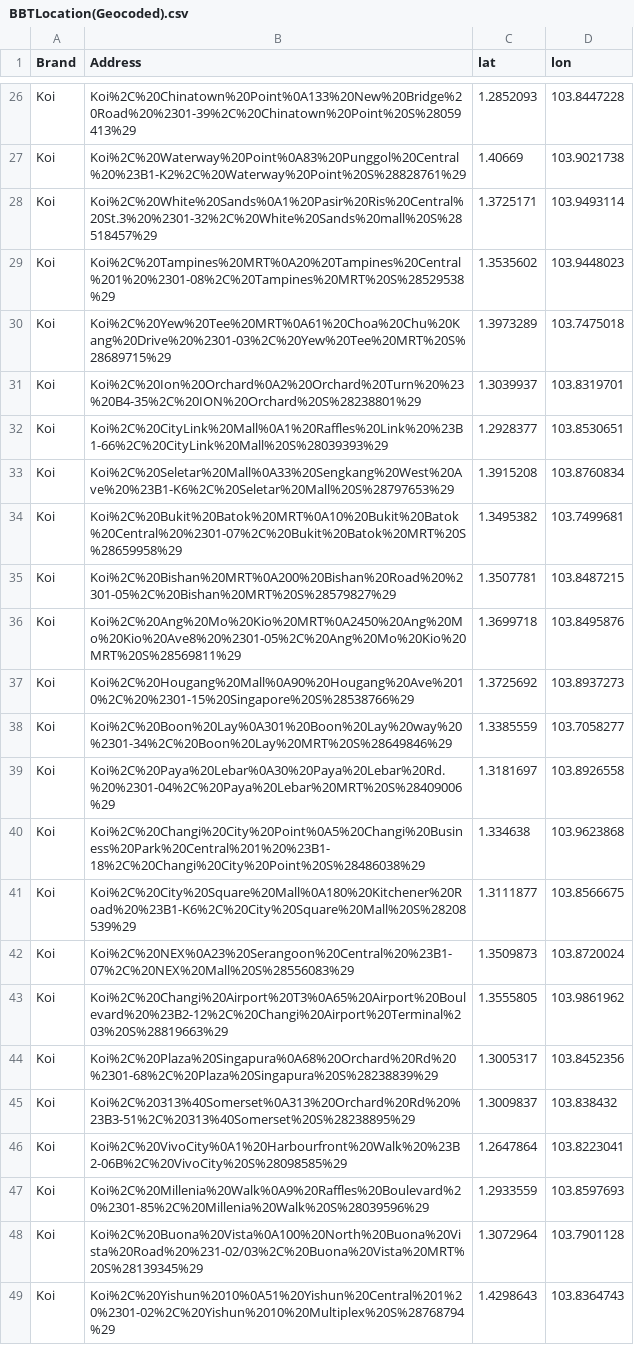
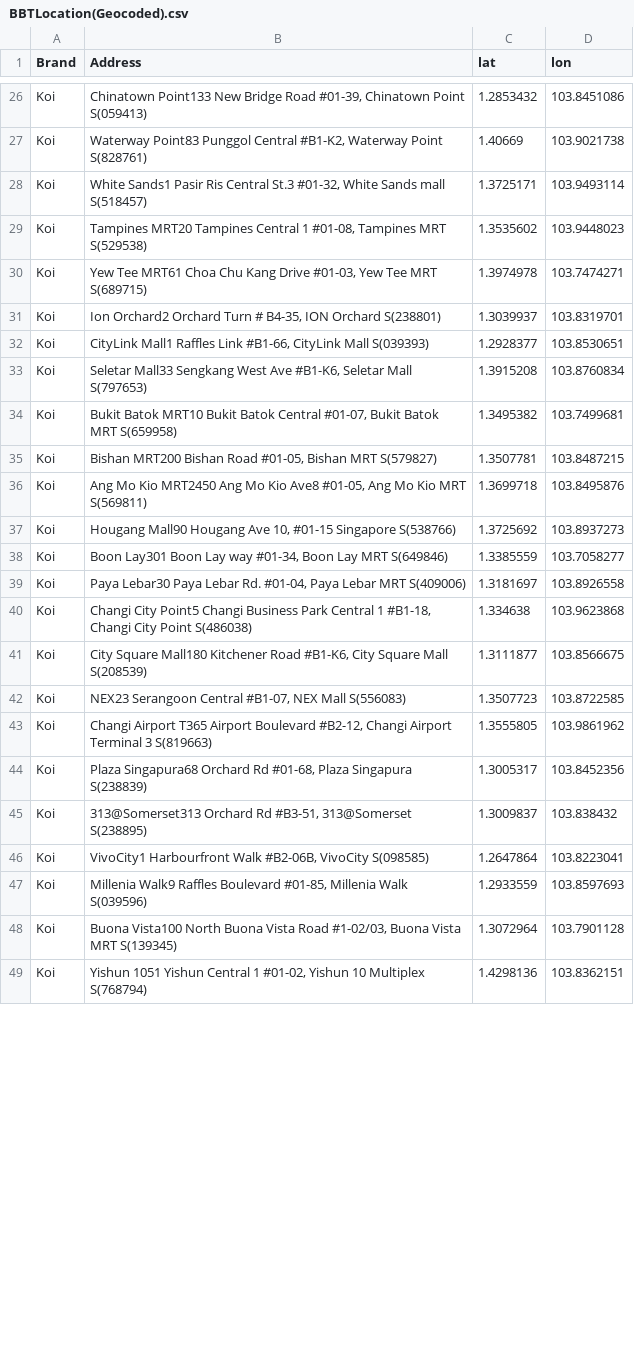
Before and after one commit to tan-zhuoyao/WhereToBBT, a CSV file: BBTLocation(Geocoded).csv, drawn as a sheet; only a part is shown, gaps mark what is left out; the diff covers the shown part only; the diff names each change by its address in the sheet, - before the commit and + after, or states it on an @@ line.

```diff
--- a/BBTLocation(Geocoded).csv
+++ b/BBTLocation(Geocoded).csv
-B26 (Address): Koi%2C%20Chinatown%20Point%0A133%20New%20Bridge%20Road%20%2301-39%2C%20Chinatown%20Point%20S%28059413%29
+B26 (Address): Chinatown Point133 New Bridge Road #01-39, Chinatown Point S(059413)
-C26 (lat): 1.2852093
+C26 (lat): 1.2853432
-D26 (lon): 103.8447228
+D26 (lon): 103.8451086
-B27 (Address): Koi%2C%20Waterway%20Point%0A83%20Punggol%20Central%20%23B1-K2%2C%20Waterway%20Point%20S%28828761%29
+B27 (Address): Waterway Point83 Punggol Central #B1-K2, Waterway Point S(828761)
-B28 (Address): Koi%2C%20White%20Sands%0A1%20Pasir%20Ris%20Central%20St.3%20%2301-32%2C%20White%20Sands%20mall%20S%28518457%29
+B28 (Address): White Sands1 Pasir Ris Central St.3 #01-32, White Sands mall S(518457)
-B29 (Address): Koi%2C%20Tampines%20MRT%0A20%20Tampines%20Central%201%20%2301-08%2C%20Tampines%20MRT%20S%28529538%29
+B29 (Address): Tampines MRT20 Tampines Central 1 #01-08, Tampines MRT S(529538)
-B30 (Address): Koi%2C%20Yew%20Tee%20MRT%0A61%20Choa%20Chu%20Kang%20Drive%20%2301-03%2C%20Yew%20Tee%20MRT%20S%28689715%29
+B30 (Address): Yew Tee MRT61 Choa Chu Kang Drive #01-03, Yew Tee MRT S(689715)
-C30 (lat): 1.3973289
+C30 (lat): 1.3974978
-D30 (lon): 103.7475018
+D30 (lon): 103.7474271
-B31 (Address): Koi%2C%20Ion%20Orchard%0A2%20Orchard%20Turn%20%23%20B4-35%2C%20ION%20Orchard%20S%28238801%29
+B31 (Address): Ion Orchard2 Orchard Turn # B4-35, ION Orchard S(238801)
-B32 (Address): Koi%2C%20CityLink%20Mall%0A1%20Raffles%20Link%20%23B1-66%2C%20CityLink%20Mall%20S%28039393%29
+B32 (Address): CityLink Mall1 Raffles Link #B1-66, CityLink Mall S(039393)
-B33 (Address): Koi%2C%20Seletar%20Mall%0A33%20Sengkang%20West%20Ave%20%23B1-K6%2C%20Seletar%20Mall%20S%28797653%29
+B33 (Address): Seletar Mall33 Sengkang West Ave #B1-K6, Seletar Mall S(797653)
-B34 (Address): Koi%2C%20Bukit%20Batok%20MRT%0A10%20Bukit%20Batok%20Central%20%2301-07%2C%20Bukit%20Batok%20MRT%20S%28659958%29
+B34 (Address): Bukit Batok MRT10 Bukit Batok Central #01-07, Bukit Batok MRT S(659958)
-B35 (Address): Koi%2C%20Bishan%20MRT%0A200%20Bishan%20Road%20%2301-05%2C%20Bishan%20MRT%20S%28579827%29
+B35 (Address): Bishan MRT200 Bishan Road #01-05, Bishan MRT S(579827)
-B36 (Address): Koi%2C%20Ang%20Mo%20Kio%20MRT%0A2450%20Ang%20Mo%20Kio%20Ave8%20%2301-05%2C%20Ang%20Mo%20Kio%20MRT%20S%28569811%29
+B36 (Address): Ang Mo Kio MRT2450 Ang Mo Kio Ave8 #01-05, Ang Mo Kio MRT S(569811)
-B37 (Address): Koi%2C%20Hougang%20Mall%0A90%20Hougang%20Ave%2010%2C%20%2301-15%20Singapore%20S%28538766%29
+B37 (Address): Hougang Mall90 Hougang Ave 10, #01-15 Singapore S(538766)
-B38 (Address): Koi%2C%20Boon%20Lay%0A301%20Boon%20Lay%20way%20%2301-34%2C%20Boon%20Lay%20MRT%20S%28649846%29
+B38 (Address): Boon Lay301 Boon Lay way #01-34, Boon Lay MRT S(649846)
-B39 (Address): Koi%2C%20Paya%20Lebar%0A30%20Paya%20Lebar%20Rd.%20%2301-04%2C%20Paya%20Lebar%20MRT%20S%28409006%29
+B39 (Address): Paya Lebar30 Paya Lebar Rd. #01-04, Paya Lebar MRT S(409006)
-B40 (Address): Koi%2C%20Changi%20City%20Point%0A5%20Changi%20Business%20Park%20Central%201%20%23B1-18%2C%20Changi%20City%20Point%20S%28486038%29
+B40 (Address): Changi City Point5 Changi Business Park Central 1 #B1-18, Changi City Point S(486038)
-B41 (Address): Koi%2C%20City%20Square%20Mall%0A180%20Kitchener%20Road%20%23B1-K6%2C%20City%20Square%20Mall%20S%28208539%29
+B41 (Address): City Square Mall180 Kitchener Road #B1-K6, City Square Mall S(208539)
-B42 (Address): Koi%2C%20NEX%0A23%20Serangoon%20Central%20%23B1-07%2C%20NEX%20Mall%20S%28556083%29
+B42 (Address): NEX23 Serangoon Central #B1-07, NEX Mall S(556083)
-C42 (lat): 1.3509873
+C42 (lat): 1.3507723
-D42 (lon): 103.8720024
+D42 (lon): 103.8722585
-B43 (Address): Koi%2C%20Changi%20Airport%20T3%0A65%20Airport%20Boulevard%20%23B2-12%2C%20Changi%20Airport%20Terminal%203%20S%28819663%29
+B43 (Address): Changi Airport T365 Airport Boulevard #B2-12, Changi Airport Terminal 3 S(819663)
-B44 (Address): Koi%2C%20Plaza%20Singapura%0A68%20Orchard%20Rd%20%2301-68%2C%20Plaza%20Singapura%20S%28238839%29
+B44 (Address): Plaza Singapura68 Orchard Rd #01-68, Plaza Singapura S(238839)
-B45 (Address): Koi%2C%20313%40Somerset%0A313%20Orchard%20Rd%20%23B3-51%2C%20313%40Somerset%20S%28238895%29
+B45 (Address): 313@Somerset313 Orchard Rd #B3-51, 313@Somerset S(238895)
-B46 (Address): Koi%2C%20VivoCity%0A1%20Harbourfront%20Walk%20%23B2-06B%2C%20VivoCity%20S%28098585%29
+B46 (Address): VivoCity1 Harbourfront Walk #B2-06B, VivoCity S(098585)
-B47 (Address): Koi%2C%20Millenia%20Walk%0A9%20Raffles%20Boulevard%20%2301-85%2C%20Millenia%20Walk%20S%28039596%29
+B47 (Address): Millenia Walk9 Raffles Boulevard #01-85, Millenia Walk S(039596)
-B48 (Address): Koi%2C%20Buona%20Vista%0A100%20North%20Buona%20Vista%20Road%20%231-02/03%2C%20Buona%20Vista%20MRT%20S%28139345%29
+B48 (Address): Buona Vista100 North Buona Vista Road #1-02/03, Buona Vista MRT S(139345)
-B49 (Address): Koi%2C%20Yishun%2010%0A51%20Yishun%20Central%201%20%2301-02%2C%20Yishun%2010%20Multiplex%20S%28768794%29
+B49 (Address): Yishun 1051 Yishun Central 1 #01-02, Yishun 10 Multiplex S(768794)
-C49 (lat): 1.4298643
+C49 (lat): 1.4298136
-D49 (lon): 103.8364743
+D49 (lon): 103.8362151
```
Also changed, not shown: 143 edited cells elsewhere in this file, 1 other file.
